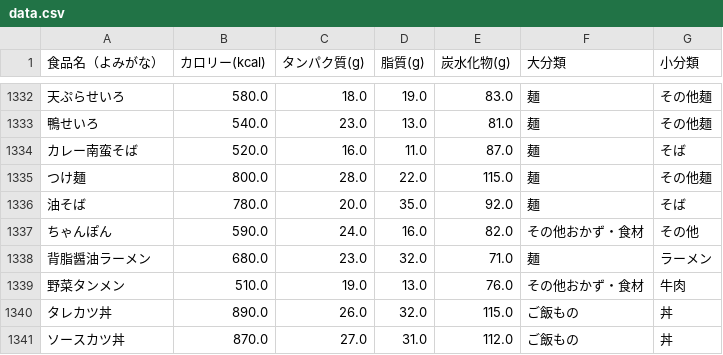
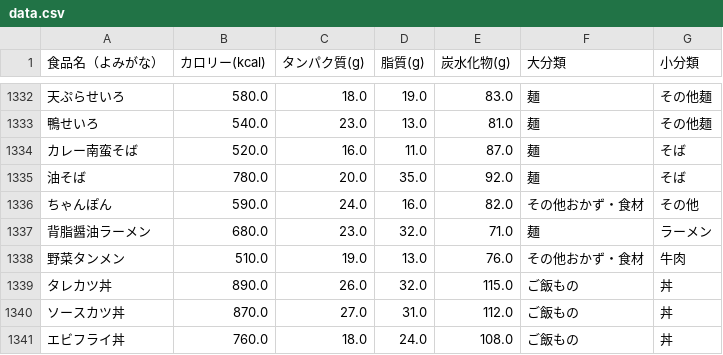
Before and after one commit to masazumikudou/pfc-counter, a CSV file: data.csv, drawn as a sheet; only a part is shown, gaps mark what is left out; the shorter side is filled out with more unchanged rows; the diff names each change by its address in the sheet, - before the commit and + after, or states it on an @@ line.

Commit message:
Update data.csv

```diff
--- a/data.csv
+++ b/data.csv
-row 1335: つけ麺 | 800.0 | 28.0 | 22.0 | 115.0 | 麺 | その他麺
```
